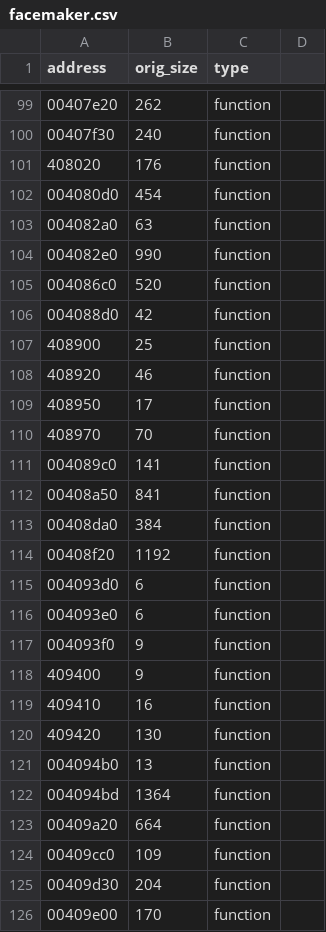
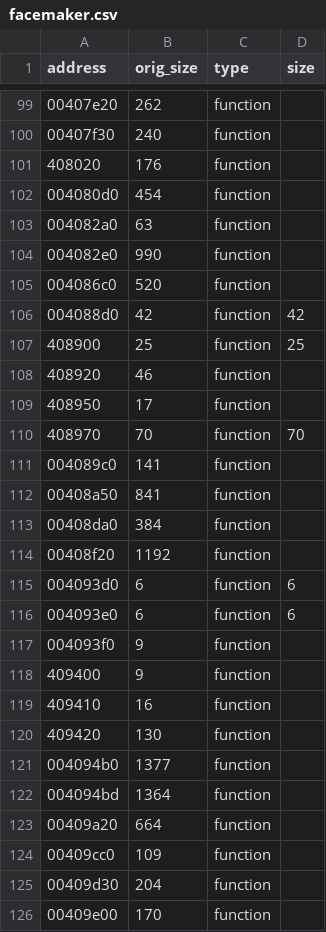
Before and after one commit to rlerrr/shandalar-decomp, a CSV file: Ghidra/facemaker.csv, drawn as a sheet; only a part is shown, gaps mark what is left out; the diff covers the shown part only.

```diff
--- a/Ghidra/facemaker.csv
+++ b/Ghidra/facemaker.csv
@@ -1 +1 @@
-address,orig_size,type
+address,orig_size,type,size
@@ -106,2 +106,2 @@ address,orig_size,type
-004088d0,42,function
-408900,25,function
+004088d0,42,function,42
+408900,25,function,25
@@ -110 +110 @@ address,orig_size,type
-408970,70,function
+408970,70,function,70
@@ -115,2 +115,2 @@ address,orig_size,type
-004093d0,6,function
-004093e0,6,function
+004093d0,6,function,6
+004093e0,6,function,6
@@ -121 +121 @@ address,orig_size,type
-004094b0,13,function
+004094b0,1377,function,
```
Also changed, not shown: 12 edited cells elsewhere in this file, 9 other files.
